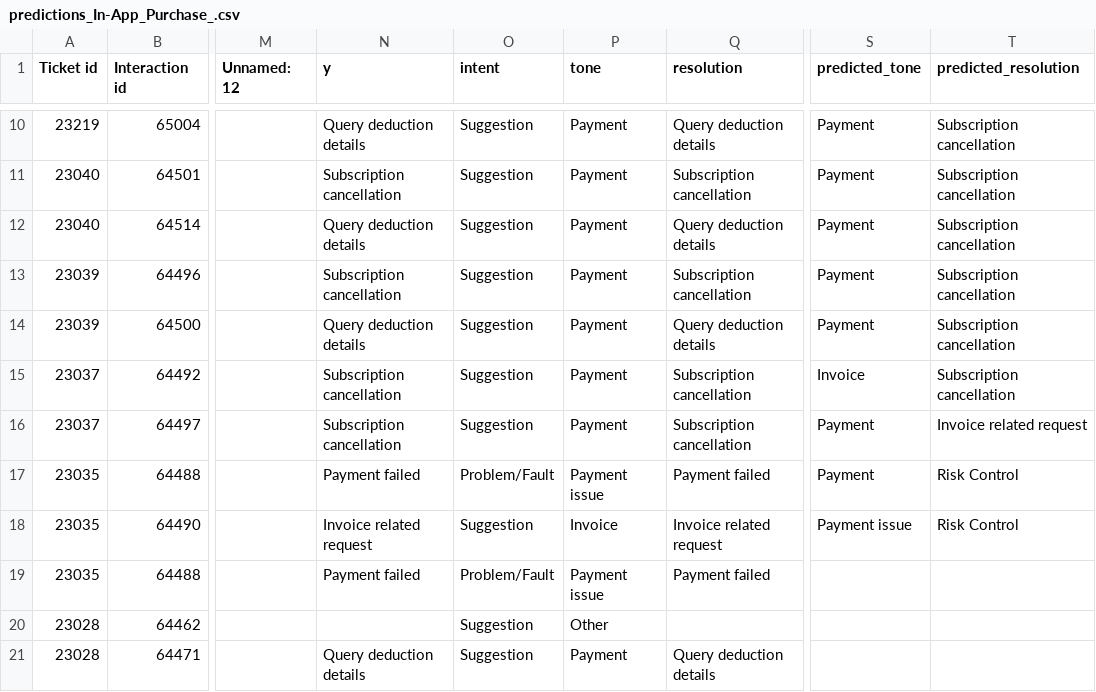
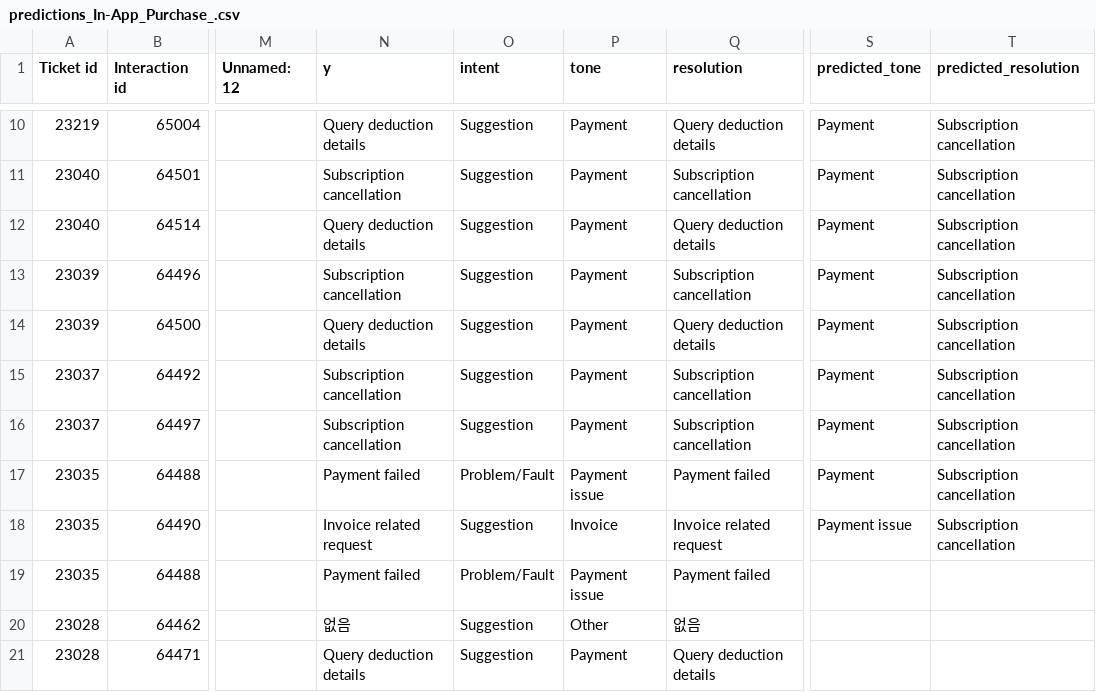
Before and after one commit to bobiseo/ene_evalu, a CSV file: predictions_In-App_Purchase_.csv, drawn as a sheet; only a part is shown, gaps mark what is left out; the diff covers the shown part only; the diff names each change by its address in the sheet, - before the commit and + after, or states it on an @@ line.

```diff
--- a/predictions_In-App_Purchase_.csv
+++ b/predictions_In-App_Purchase_.csv
-S15 (predicted_tone): Invoice
+S15 (predicted_tone): Payment
-T16 (predicted_resolution): Invoice related request
+T16 (predicted_resolution): Subscription cancellation
-T17:T18 (predicted_resolution): Risk Control
+T17:T18 (predicted_resolution): Subscription cancellation
-N20 (y): (empty)
+N20 (y): 없음
-Q20 (resolution): (empty)
+Q20 (resolution): 없음
```
Also changed, not shown: 19 edited cells elsewhere in this file, cleaned_data_preview.csv, predictions_AppGallery_andamp;_Games_.csv, 10 other files.
